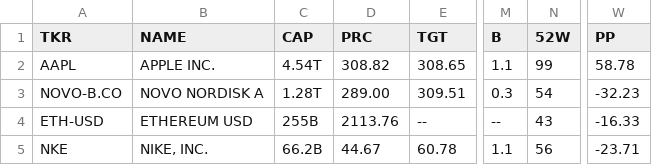
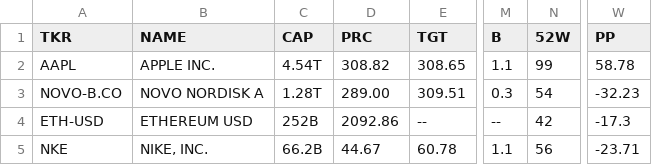
Before and after one commit to weirdapps/etorotrade, a CSV file: yahoofinance/output/sell.csv, drawn as a sheet; only a part is shown, gaps mark what is left out; the diff names each change by its address in the sheet, - before the commit and + after, or states it on an @@ line.

```diff
--- a/yahoofinance/output/sell.csv
+++ b/yahoofinance/output/sell.csv
-C4 (CAP): 255B
+C4 (CAP): 252B
-D4 (PRC): 2113.76
+D4 (PRC): 2092.86
-N4 (52W): 43
+N4 (52W): 42
-W4 (PP): -16.33
+W4 (PP): -17.3
```
Also changed, not shown: yahoofinance/output/buy.csv, yahoofinance/output/etoro.csv, 2 other files.
